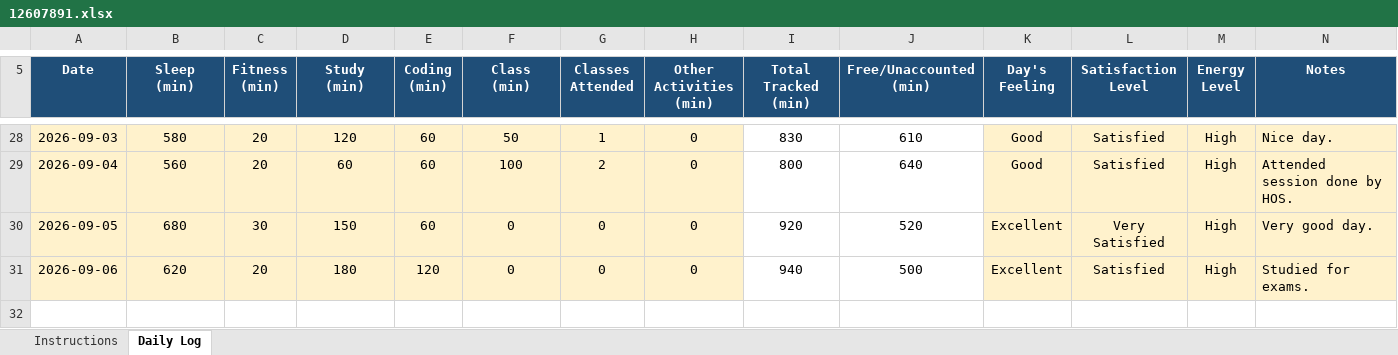
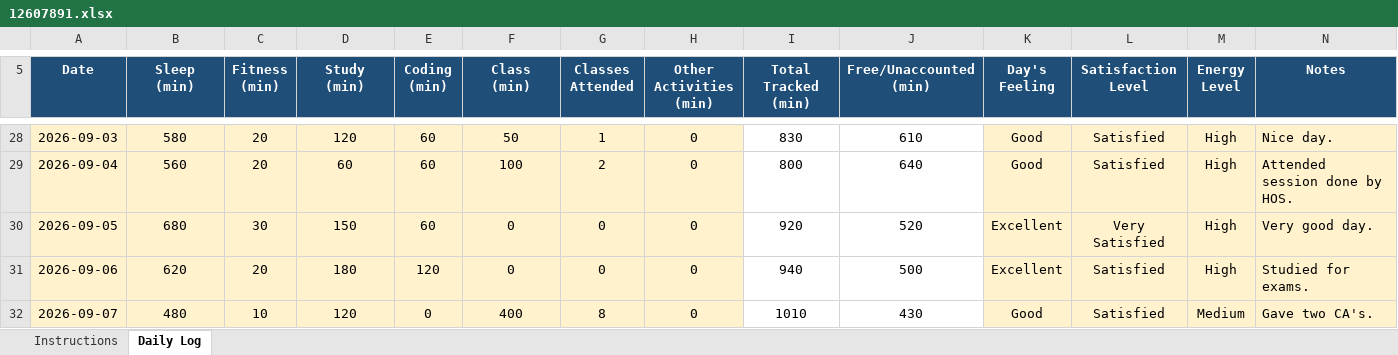
Before and after one commit to birajkishorepaul/Python, an Excel workbook: 12607891.xlsx, sheet Daily Log, drawn as a sheet; only a part is shown, gaps mark what is left out; values as stored, in another font and other column widths than the file's, no borders; conditional formats not drawn; the diff names each change by its address in the sheet, - before the commit and + after, or states it on an @@ line.

Commit message:
Daily Activity Tracker 7Sept

```diff
--- a/12607891.xlsx (sheet Daily Log)
+++ b/12607891.xlsx (sheet Daily Log)
+row 32: 2026-09-07 | 480 | 10 | 120 | 0 | 400 | 8 | 0 | 1010 | 430 | Good | Satisfied | Medium | Gave two CA's.
```
